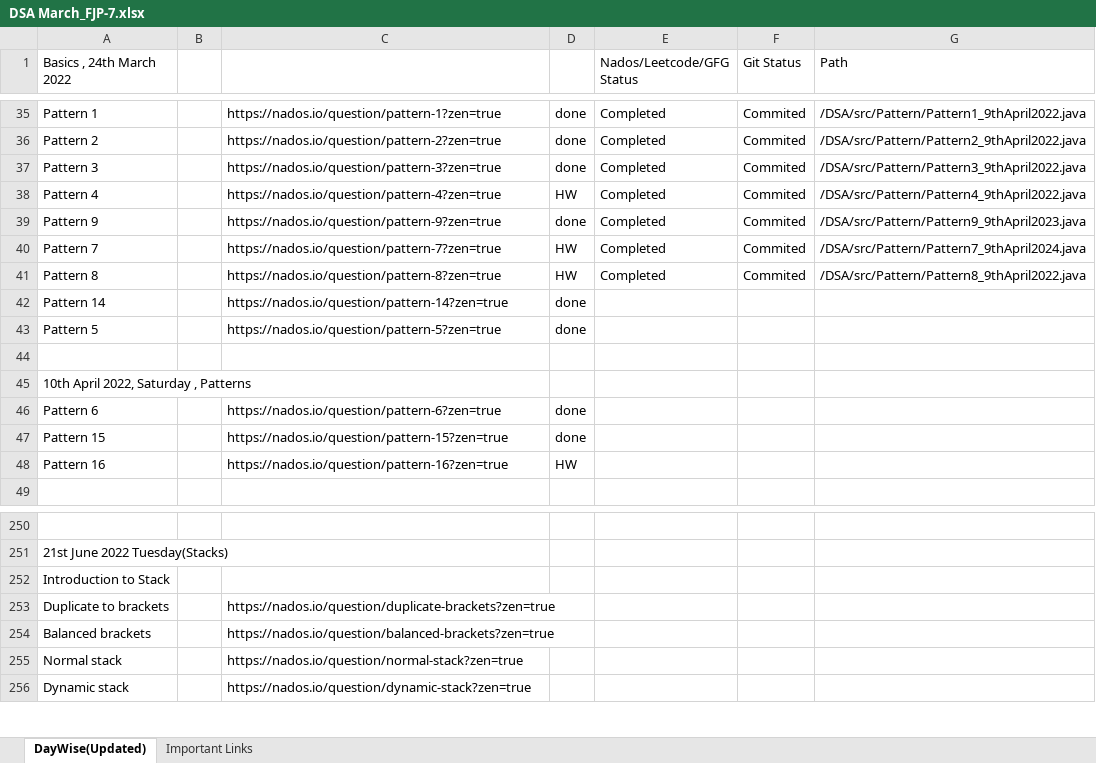
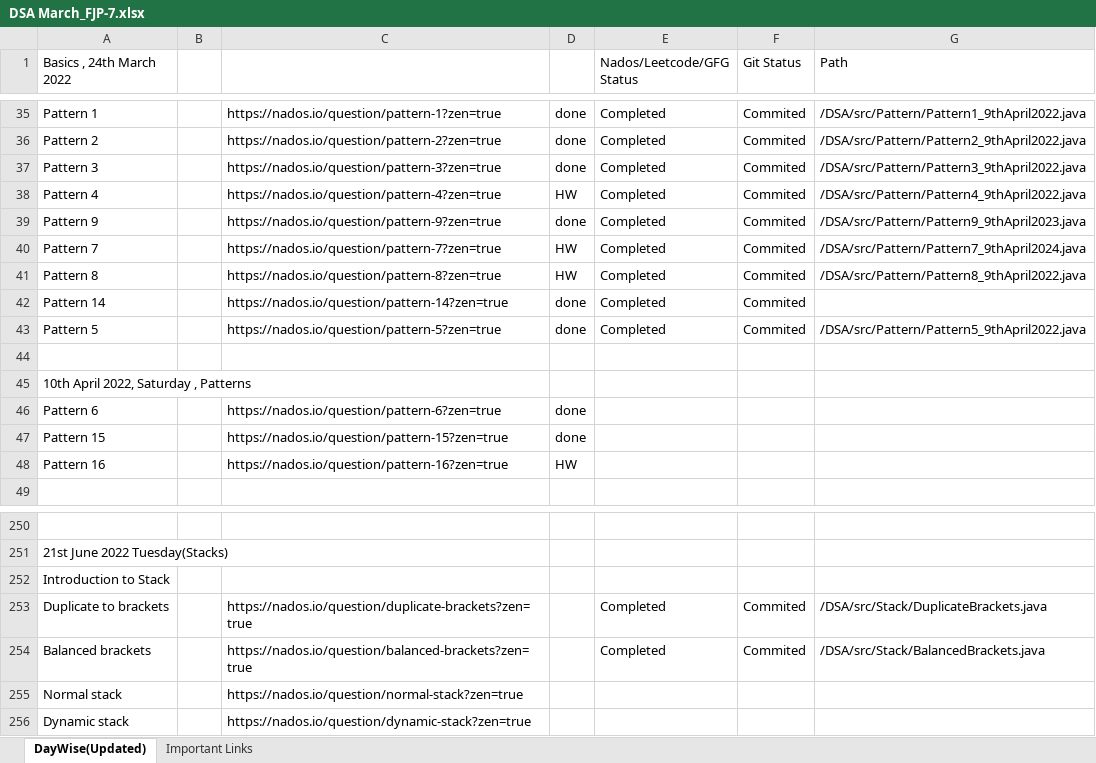
Before and after one commit to ankitcorejava/DSA, an Excel workbook: DSA/DSA_List/DSA March_FJP-7.xlsx, sheet DayWise(Updated), drawn as a sheet; only a part is shown, gaps mark what is left out; values as stored, in another font and other column widths than the file's, no cell formats; the diff covers the shown part only; the diff names each change by its address in the sheet, - before the commit and + after, or states it on an @@ line.

```diff
--- a/DSA/DSA_List/DSA March_FJP-7.xlsx (sheet DayWise(Updated))
+++ b/DSA/DSA_List/DSA March_FJP-7.xlsx (sheet DayWise(Updated))
-E42:E43 (Nados/Leetcode/GFG Status): (empty)
+E42:E43 (Nados/Leetcode/GFG Status): Completed
-F42:F43 (Git Status): (empty)
+F42:F43 (Git Status): Commited
-G43 (Path): (empty)
+G43 (Path): /DSA/src/Pattern/Pattern5_9thApril2022.java
-E253:E254 (Nados/Leetcode/GFG Status): (empty)
+E253:E254 (Nados/Leetcode/GFG Status): Completed
-F253:F254 (Git Status): (empty)
+F253:F254 (Git Status): Commited
-G253 (Path): (empty)
+G253 (Path): /DSA/src/Stack/DuplicateBrackets.java
-G254 (Path): (empty)
+G254 (Path): /DSA/src/Stack/BalancedBrackets.java
```
Also changed, not shown: 78 edited cells elsewhere in this sheet, cell formats, 22 other files.
